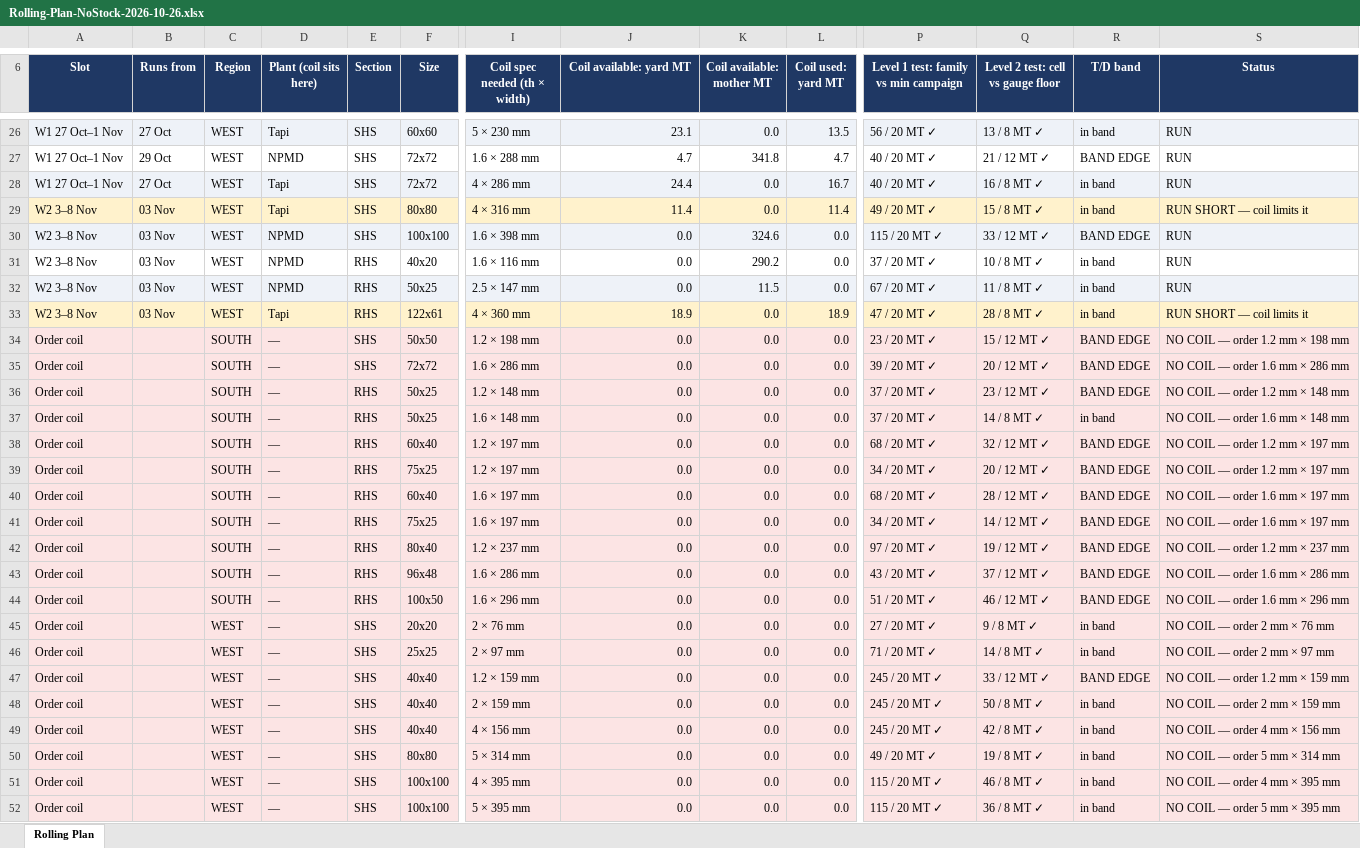
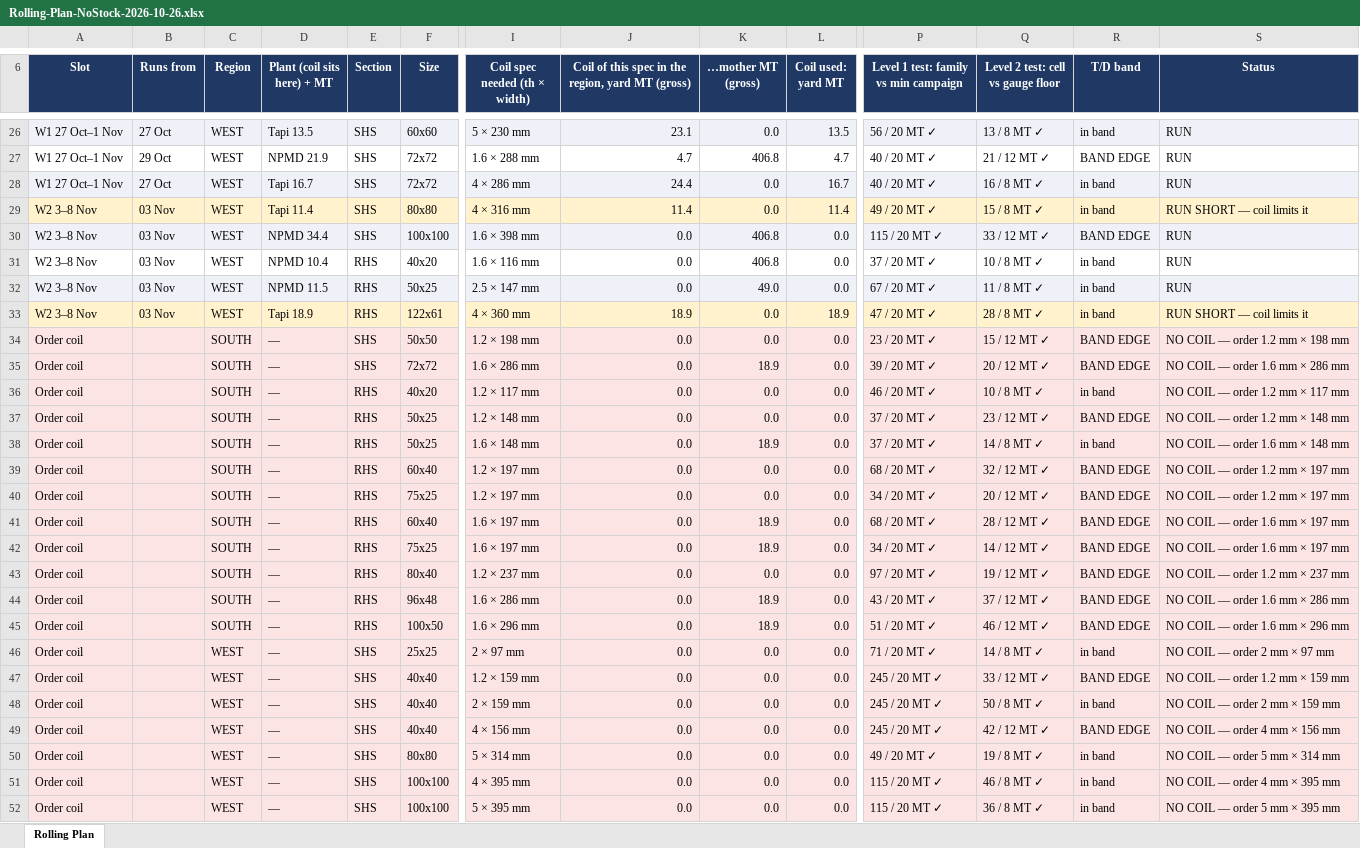
Before and after one commit to PB-TMT-ai/jsw-pipes-inventory, an Excel workbook: reports/Rolling-Plan-NoStock-2026-10-26.xlsx, sheet Rolling Plan, drawn as a sheet; only a part is shown, gaps mark what is left out; values as stored, in another font and other column widths than the file's, no borders; removed rows and columns are numbered as before the commit, all else as after; rows hold the shown columns only; the diff covers the shown part only; the diff names each change by its address in the sheet, - before the commit and + after, or states it on an @@ line.

```diff
--- a/reports/Rolling-Plan-NoStock-2026-10-26.xlsx (sheet Rolling Plan)
+++ b/reports/Rolling-Plan-NoStock-2026-10-26.xlsx (sheet Rolling Plan)
-D6: Plant (coil sits here)
+D6: Plant (coil sits here) + MT
-J6: Coil available: yard MT
+J6: Coil of this spec in the region, yard MT (gross)
-K6: Coil available: mother MT
+K6: …mother MT (gross)
-D26 (Plant (coil sits here) + MT): Tapi
+D26 (Plant (coil sits here) + MT): Tapi 13.5
-D27 (Plant (coil sits here) + MT): NPMD
+D27 (Plant (coil sits here) + MT): NPMD 21.9
-K27 (…mother MT (gross)): 341.8
+K27 (…mother MT (gross)): 406.8
-D28 (Plant (coil sits here) + MT): Tapi
+D28 (Plant (coil sits here) + MT): Tapi 16.7
-D29 (Plant (coil sits here) + MT): Tapi
+D29 (Plant (coil sits here) + MT): Tapi 11.4
-D30 (Plant (coil sits here) + MT): NPMD
+D30 (Plant (coil sits here) + MT): NPMD 34.4
-K30 (…mother MT (gross)): 324.6
+K30 (…mother MT (gross)): 406.8
-D31 (Plant (coil sits here) + MT): NPMD
+D31 (Plant (coil sits here) + MT): NPMD 10.4
-K31 (…mother MT (gross)): 290.2
+K31 (…mother MT (gross)): 406.8
-D32 (Plant (coil sits here) + MT): NPMD
+D32 (Plant (coil sits here) + MT): NPMD 11.5
-K32 (…mother MT (gross)): 11.5
+K32 (…mother MT (gross)): 49.0
-D33 (Plant (coil sits here) + MT): Tapi
+D33 (Plant (coil sits here) + MT): Tapi 18.9
-K35 (…mother MT (gross)): 0.0
+K35 (…mother MT (gross)): 18.9
+row 36: Order coil |  | SOUTH | — | RHS | 40x20 | 1.2 × 117 mm | 0.0 | 0.0 | 0.0 | 46 / 20 MT ✓ | 10 / 8 MT ✓ | in band | NO COIL — order 1.2 mm × 117 mm
-K38 (…mother MT (gross)): 0.0
+K38 (…mother MT (gross)): 18.9
-K41:K42 (…mother MT (gross)): 0.0
+K41:K42 (…mother MT (gross)): 18.9
-K44:K45 (…mother MT (gross)): 0.0
+K44:K45 (…mother MT (gross)): 18.9
-row 45: Order coil |  | WEST | — | SHS | 20x20 | 2 × 76 mm | 0.0 | 0.0 | 0.0 | 27 / 20 MT ✓ | 9 / 8 MT ✓ | in band | NO COIL — order 2 mm × 76 mm
-Q49: 42 / 8 MT ✓
+Q49: 42 / 12 MT ✓
-R49 (T/D band): in band
+R49 (T/D band): BAND EDGE
```
Also changed, not shown: 1 added row, 1 removed row and 91 edited cells elsewhere in this sheet, 3 other files.
